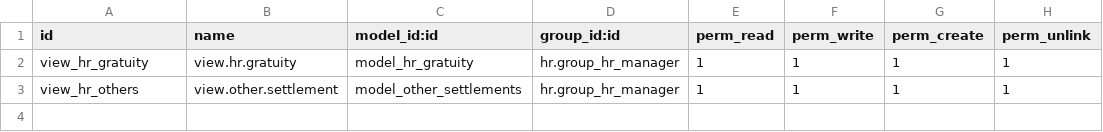
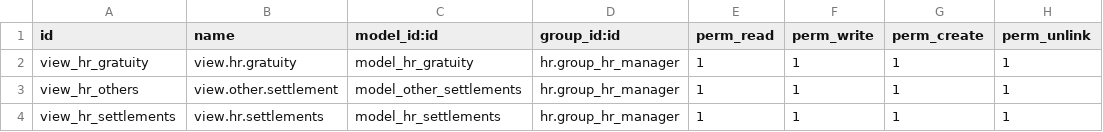
Before and after one commit to intellego-bi/odoo-12, a CSV file: hr_gratuity_settlement/security/ir.model.access.csv, drawn as a sheet; the diff names each change by its address in the sheet, - before the commit and + after, or states it on an @@ line.

Commit message:
Update ir.model.access.csv

```diff
--- a/hr_gratuity_settlement/security/ir.model.access.csv
+++ b/hr_gratuity_settlement/security/ir.model.access.csv
+row 4: view_hr_settlements | view.hr.settlements | model_hr_settlements | hr.group_hr_manager | 1 | 1 | 1 | 1
```
